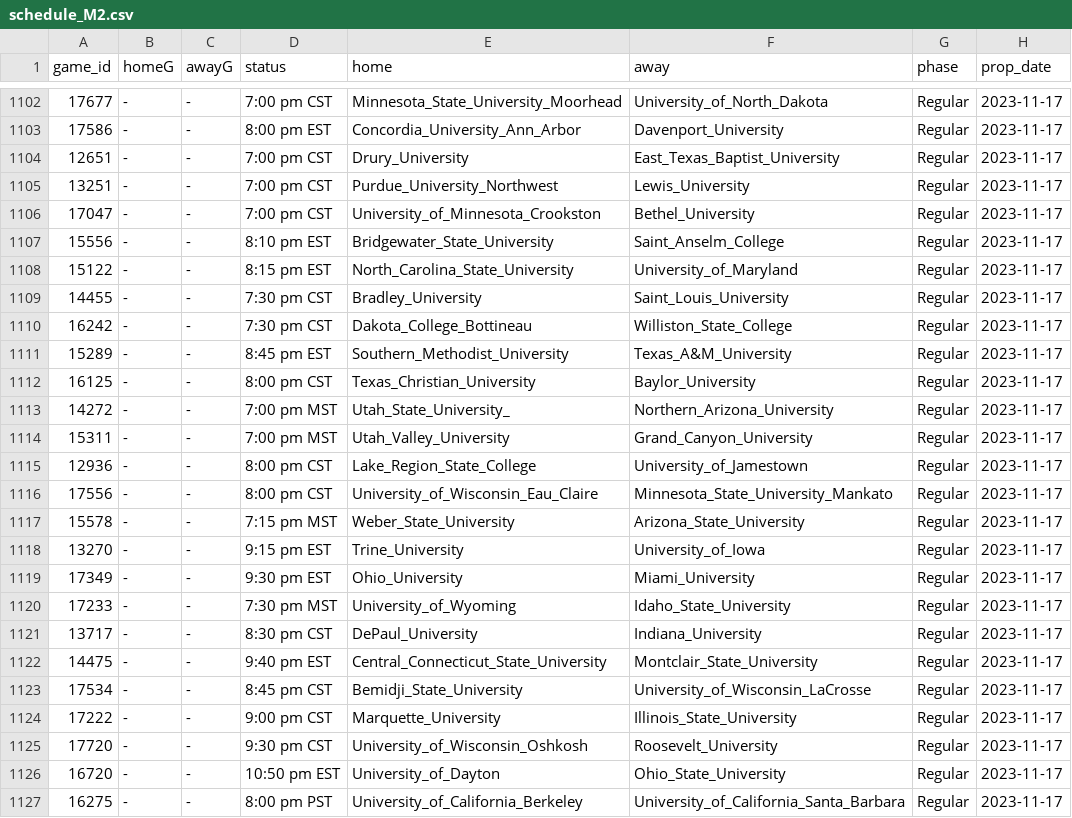
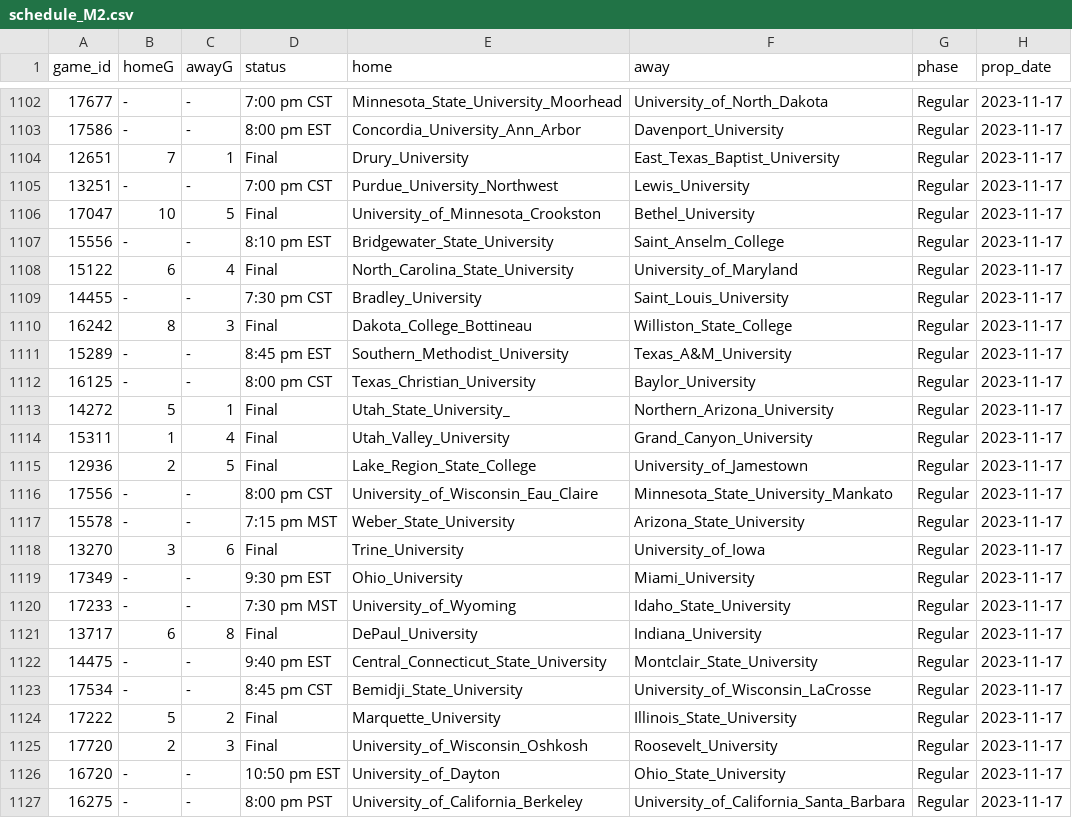
Before and after one commit to ALempia/ACHA-Data, a CSV file: Data/schedule/schedule_M2.csv, drawn as a sheet; only a part is shown, gaps mark what is left out; the diff covers the shown part only.

```diff
--- a/Data/schedule/schedule_M2.csv
+++ b/Data/schedule/schedule_M2.csv
@@ -1103,24 +1103,24 @@ game_id,homeG,awayG,status,home,away,phase,prop_date
 17586,-,-,8:00 pm EST,Concordia_University_Ann_Arbor,Davenport_University,Regular,2023-11-17
-12651,-,-,7:00 pm CST,Drury_University,East_Texas_Baptist_University,Regular,2023-11-17
+12651,7,1,Final,Drury_University,East_Texas_Baptist_University,Regular,2023-11-17
 13251,-,-,7:00 pm CST,Purdue_University_Northwest,Lewis_University,Regular,2023-11-17
-17047,-,-,7:00 pm CST,University_of_Minnesota_Crookston,Bethel_University,Regular,2023-11-17
+17047,10,5,Final,University_of_Minnesota_Crookston,Bethel_University,Regular,2023-11-17
 15556,-,-,8:10 pm EST,Bridgewater_State_University,Saint_Anselm_College,Regular,2023-11-17
-15122,-,-,8:15 pm EST,North_Carolina_State_University,University_of_Maryland,Regular,2023-11-17
+15122,6,4,Final,North_Carolina_State_University,University_of_Maryland,Regular,2023-11-17
 14455,-,-,7:30 pm CST,Bradley_University,Saint_Louis_University,Regular,2023-11-17
-16242,-,-,7:30 pm CST,Dakota_College_Bottineau,Williston_State_College,Regular,2023-11-17
+16242,8,3,Final,Dakota_College_Bottineau,Williston_State_College,Regular,2023-11-17
 15289,-,-,8:45 pm EST,Southern_Methodist_University,Texas_A&M_University,Regular,2023-11-17
 16125,-,-,8:00 pm CST,Texas_Christian_University,Baylor_University,Regular,2023-11-17
-14272,-,-,7:00 pm MST,Utah_State_University_,Northern_Arizona_University,Regular,2023-11-17
-15311,-,-,7:00 pm MST,Utah_Valley_University,Grand_Canyon_University,Regular,2023-11-17
-12936,-,-,8:00 pm CST,Lake_Region_State_College,University_of_Jamestown,Regular,2023-11-17
+14272,5,1,Final,Utah_State_University_,Northern_Arizona_University,Regular,2023-11-17
+15311,1,4,Final,Utah_Valley_University,Grand_Canyon_University,Regular,2023-11-17
+12936,2,5,Final,Lake_Region_State_College,University_of_Jamestown,Regular,2023-11-17
 17556,-,-,8:00 pm CST,University_of_Wisconsin_Eau_Claire,Minnesota_State_University_Mankato,Regular,2023-11-17
 15578,-,-,7:15 pm MST,Weber_State_University,Arizona_State_University,Regular,2023-11-17
-13270,-,-,9:15 pm EST,Trine_University,University_of_Iowa,Regular,2023-11-17
+13270,3,6,Final,Trine_University,University_of_Iowa,Regular,2023-11-17
 17349,-,-,9:30 pm EST,Ohio_University,Miami_University,Regular,2023-11-17
 17233,-,-,7:30 pm MST,University_of_Wyoming,Idaho_State_University,Regular,2023-11-17
-13717,-,-,8:30 pm CST,DePaul_University,Indiana_University,Regular,2023-11-17
+13717,6,8,Final,DePaul_University,Indiana_University,Regular,2023-11-17
 14475,-,-,9:40 pm EST,Central_Connecticut_State_University,Montclair_State_University,Regular,2023-11-17
 17534,-,-,8:45 pm CST,Bemidji_State_University,University_of_Wisconsin_LaCrosse,Regular,2023-11-17
-17222,-,-,9:00 pm CST,Marquette_University,Illinois_State_University,Regular,2023-11-17
-17720,-,-,9:30 pm CST,University_of_Wisconsin_Oshkosh,Roosevelt_University,Regular,2023-11-17
+17222,5,2,Final,Marquette_University,Illinois_State_University,Regular,2023-11-17
+17720,2,3,Final,University_of_Wisconsin_Oshkosh,Roosevelt_University,Regular,2023-11-17
 16720,-,-,10:50 pm EST,University_of_Dayton,Ohio_State_University,Regular,2023-11-17
```
Also changed, not shown: 1 added row, 1 removed row and 42 edited cells elsewhere in this file, Data/schedule/schedule_M1.csv, Data/schedule/schedule_M3.csv, 2 other files.
